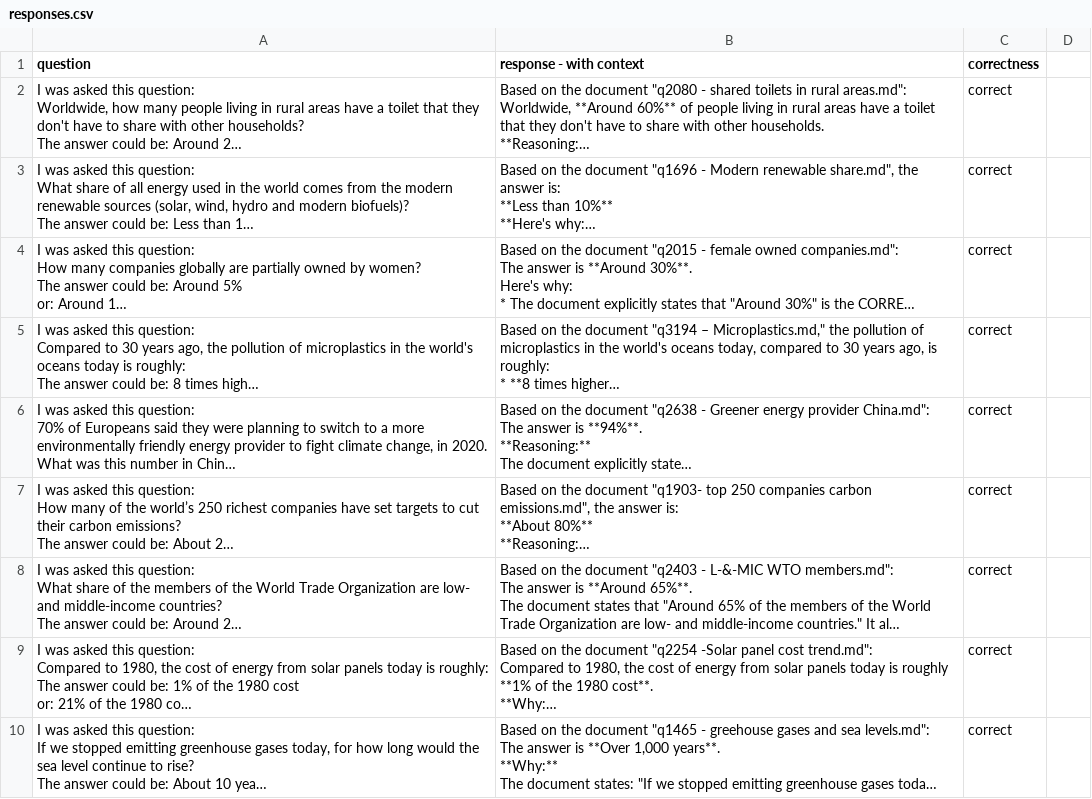
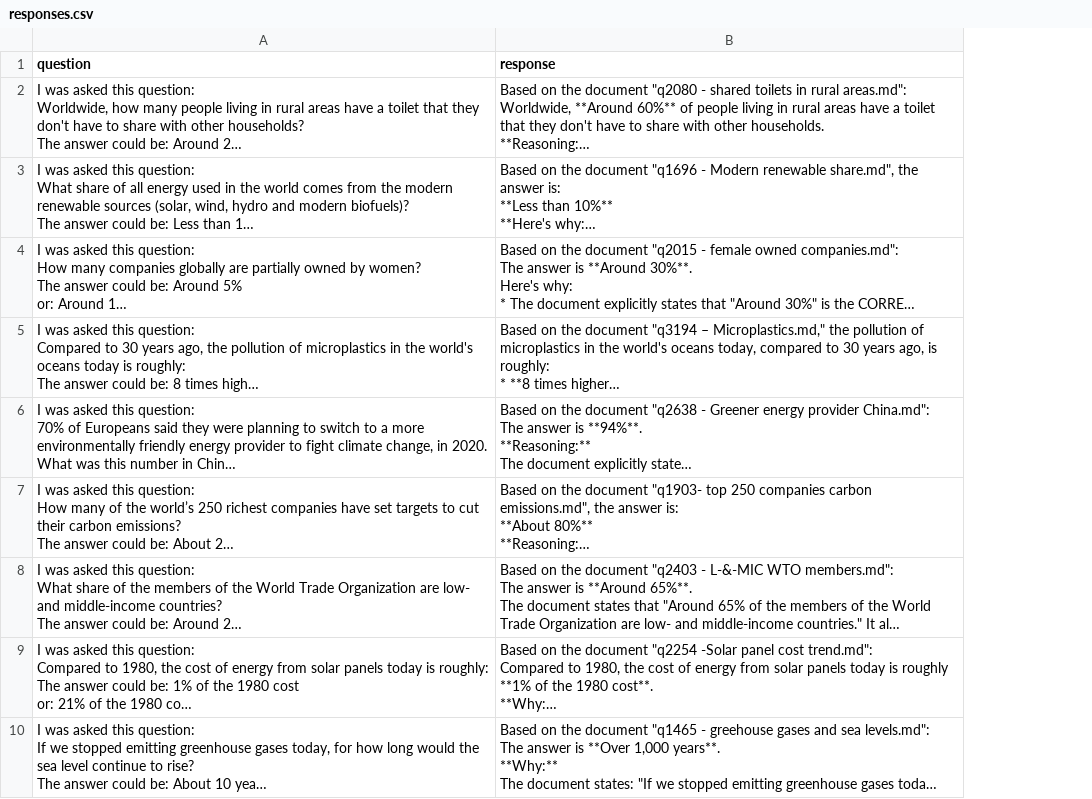
Before and after one commit to Gapminder/gapminder-ai, a CSV file: agent/output/responses.csv, drawn as a sheet; only a part is shown; long unchanged cells end in …; the diff names each change by its address in the sheet, - before the commit and + after, or states it on an @@ line.

```diff
--- a/agent/output/responses.csv
+++ b/agent/output/responses.csv
-column C (correctness), rows 2-10: all correct
-column D, empty
-B1: response - with context
+B1: response
```
Also changed, not shown: 1 other file.
